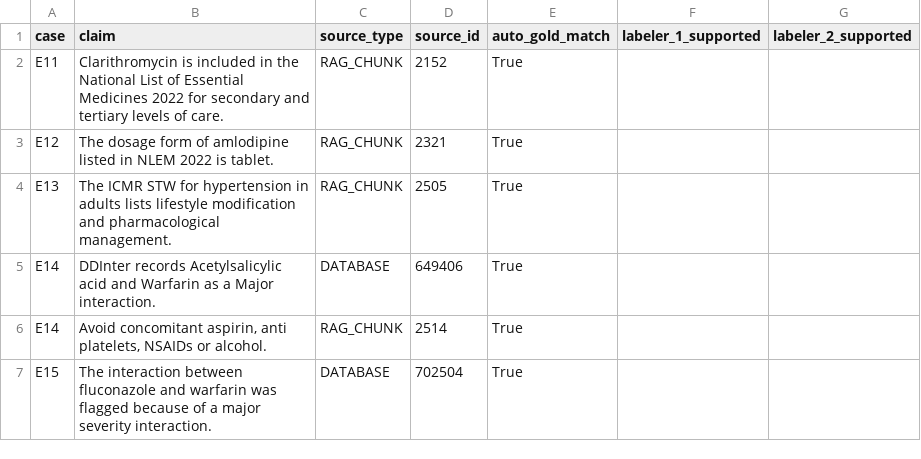
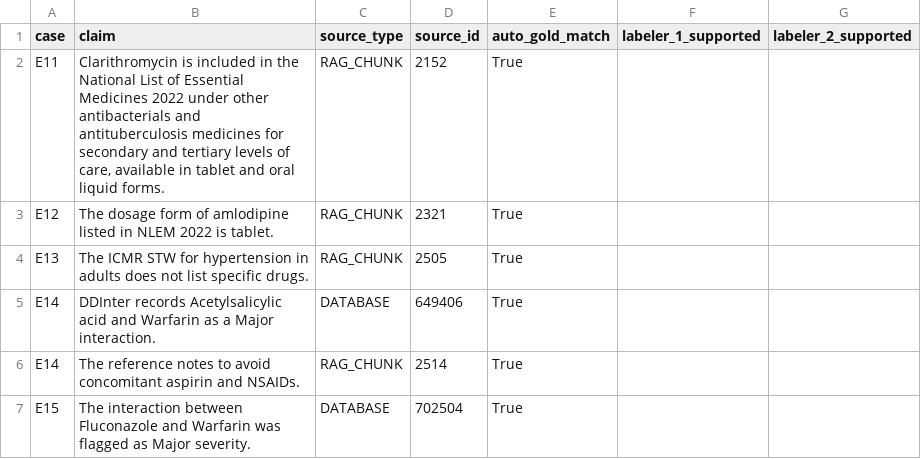
Before and after one commit to Avani-Sreejish/RxGuard, a CSV file: eval/labels_todo.csv, drawn as a sheet.

```diff
--- a/eval/labels_todo.csv
+++ b/eval/labels_todo.csv
@@ -1,7 +1,7 @@
 case,claim,source_type,source_id,auto_gold_match,labeler_1_supported,labeler_2_supported
-E11,Clarithromycin is included in the National List of Essential Medicines 2022 for secondary and tertiary levels of care.,RAG_CHUNK,2152,True,,
+E11,"Clarithromycin is included in the National List of Essential Medicines 2022 under other antibacterials and antituberculosis medicines for secondary and tertiary levels of care, available in tablet and oral liquid forms.",RAG_CHUNK,2152,True,,
 E12,The dosage form of amlodipine listed in NLEM 2022 is tablet.,RAG_CHUNK,2321,True,,
-E13,The ICMR STW for hypertension in adults lists lifestyle modification and pharmacological management.,RAG_CHUNK,2505,True,,
+E13,The ICMR STW for hypertension in adults does not list specific drugs.,RAG_CHUNK,2505,True,,
 E14,DDInter records Acetylsalicylic acid and Warfarin as a Major interaction.,DATABASE,649406,True,,
-E14,"Avoid concomitant aspirin, anti platelets, NSAIDs or alcohol.",RAG_CHUNK,2514,True,,
-E15,The interaction between fluconazole and warfarin was flagged because of a major severity interaction.,DATABASE,702504,True,,
+E14,The reference notes to avoid concomitant aspirin and NSAIDs.,RAG_CHUNK,2514,True,,
+E15,The interaction between Fluconazole and Warfarin was flagged as Major severity.,DATABASE,702504,True,,
```
Also changed, not shown: 15 other files.
